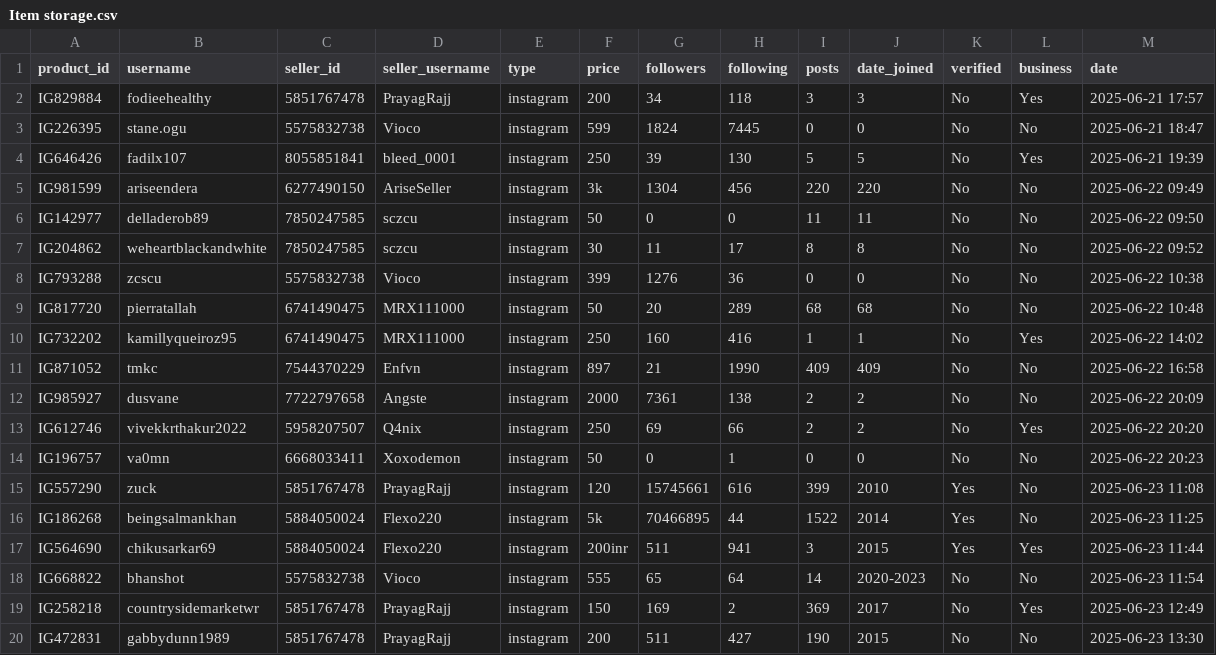
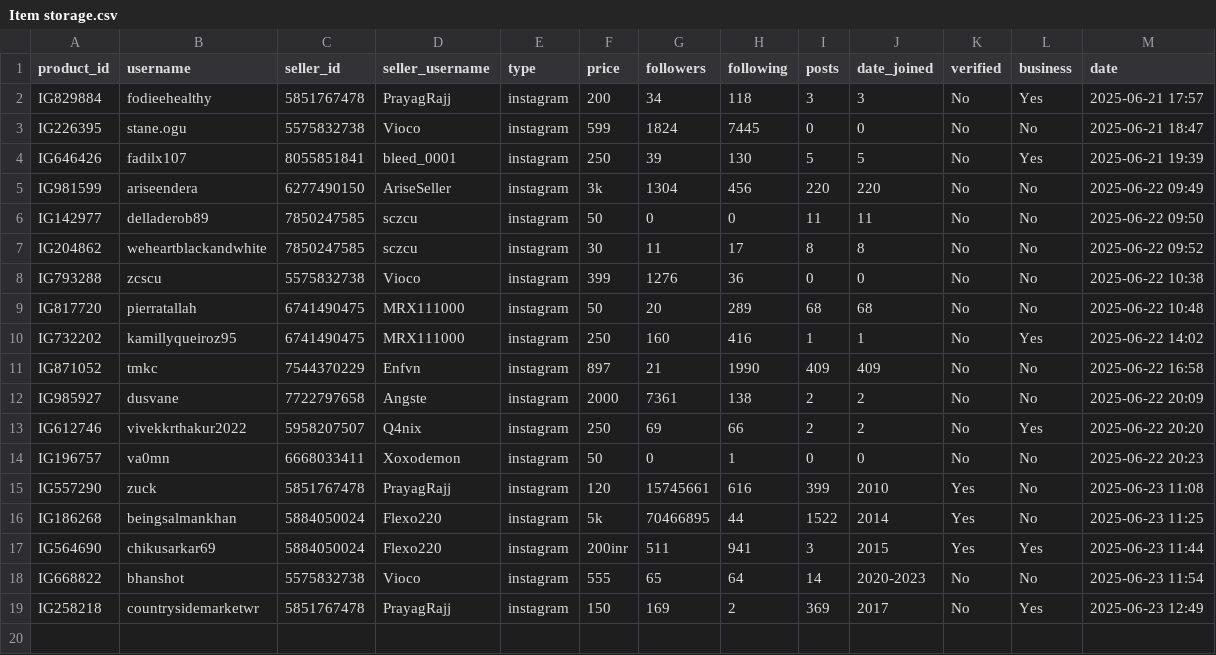
Before and after one commit to MrHacker274/Vortex, a CSV file: Item storage.csv, drawn as a sheet.

Commit message:
Delete product IG472831

```diff
--- a/Item storage.csv
+++ b/Item storage.csv
@@ -19,2 +19 @@ IG668822,bhanshot,5575832738,Vioco,instagram,555,65,64,14,2020-2023,No,No,2025-0
 IG258218,countrysidemarketwr,5851767478,PrayagRajj,instagram,150,169,2,369,2017,No,Yes,2025-06-23 12:49
-IG472831,gabbydunn1989,5851767478,PrayagRajj,instagram,200,511,427,190,2015,No,No,2025-06-23 13:30
```
